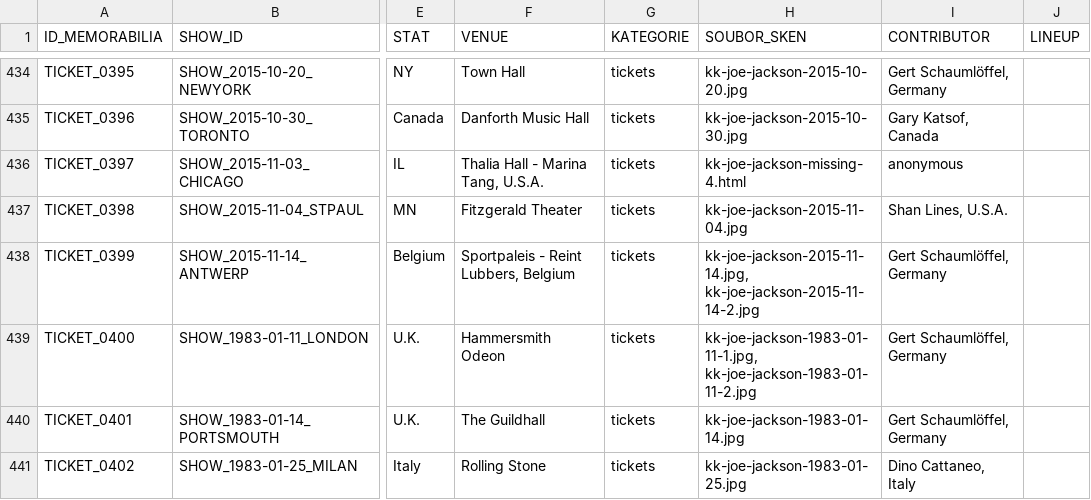
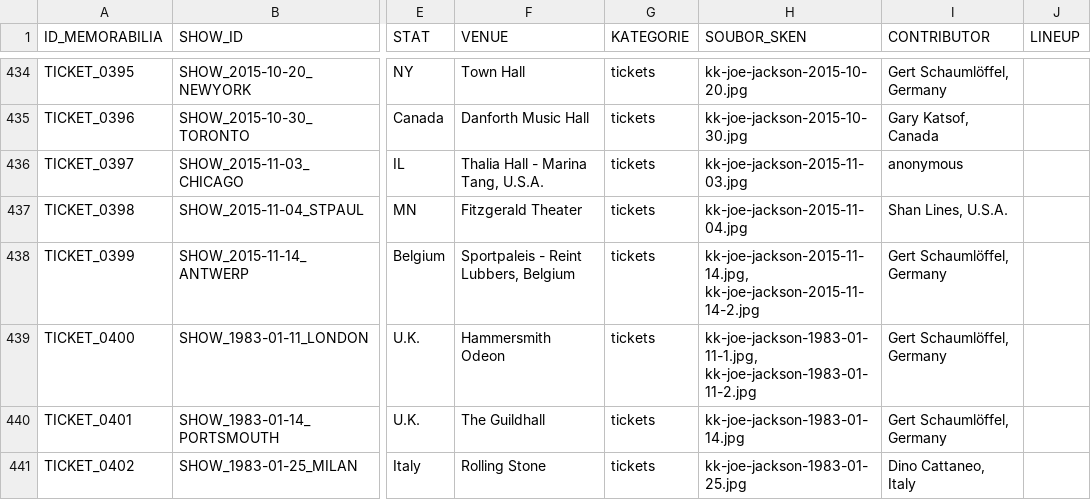
Before and after one commit to 19forever/joe-jackson-tickets, a CSV file: joe_jackson_tickets_cleaned.csv, drawn as a sheet; only a part is shown, gaps mark what is left out; the diff names each change by its address in the sheet, - before the commit and + after, or states it on an @@ line.

Commit message:
Update record TICKET_0397 via Web Editor

```diff
--- a/joe_jackson_tickets_cleaned.csv
+++ b/joe_jackson_tickets_cleaned.csv
-H436 (SOUBOR_SKEN): kk-joe-jackson-missing-4.html
+H436 (SOUBOR_SKEN): kk-joe-jackson-2015-11-03.jpg
```
